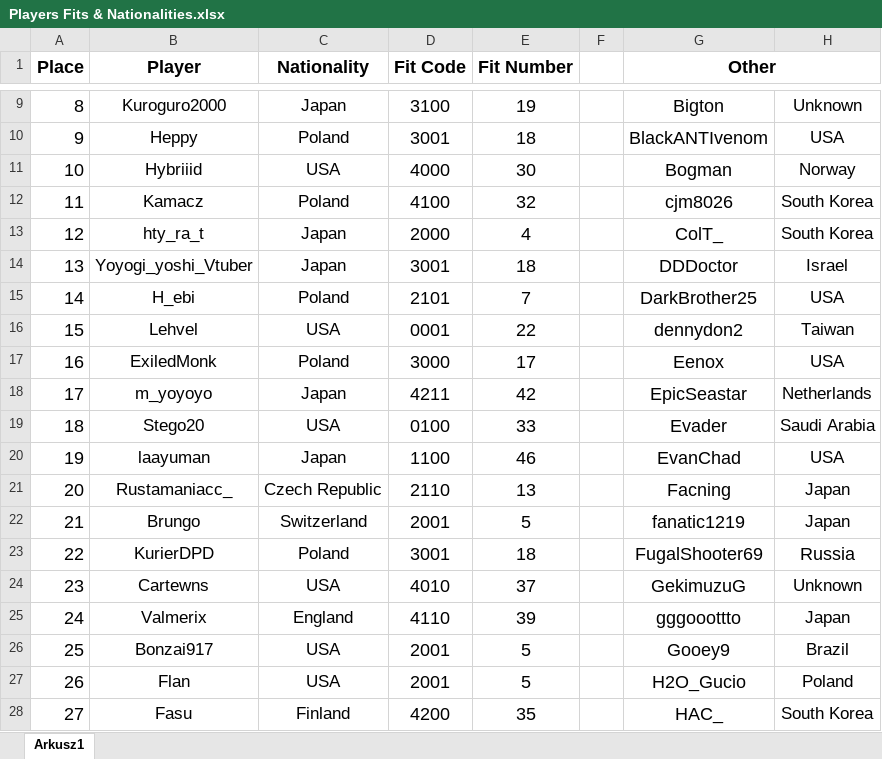
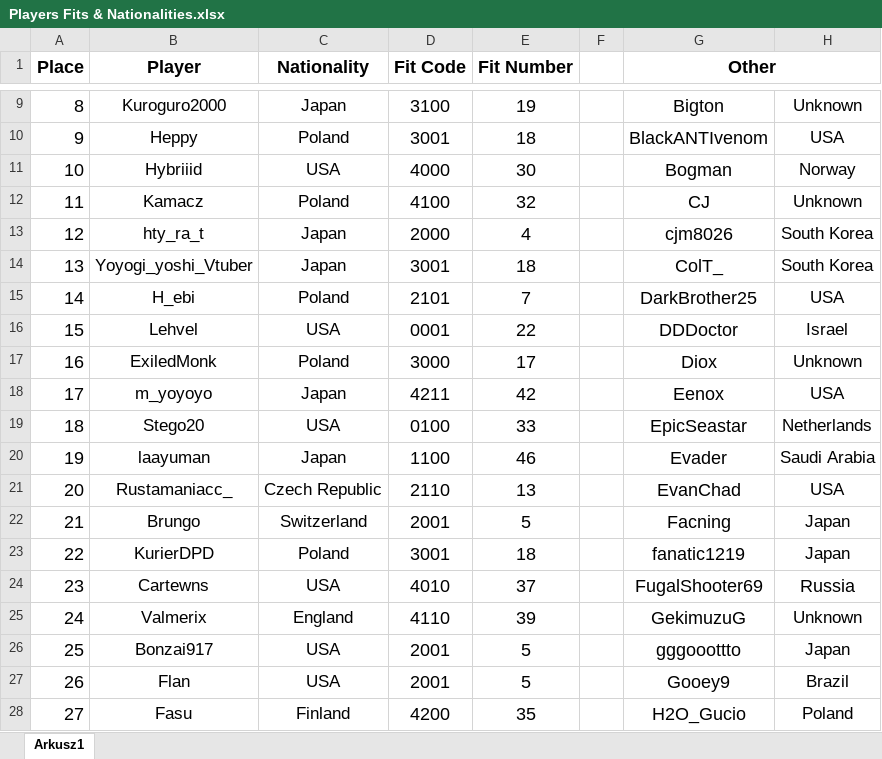
Before and after one commit to Rifre1/Jump-King-Statistics, an Excel workbook: Players Fits and Nationalities/Database/Players Fits & Nationalities.xlsx, sheet Arkusz1, drawn as a sheet; only a part is shown, gaps mark what is left out; values as stored, in another font and other column widths than the file's, no borders; the diff covers the shown part only; the diff names each change by its address in the sheet, - before the commit and + after, or states it on an @@ line.

```diff
--- a/Players Fits and Nationalities/Database/Players Fits & Nationalities.xlsx (sheet Arkusz1)
+++ b/Players Fits and Nationalities/Database/Players Fits & Nationalities.xlsx (sheet Arkusz1)
-G12 (Other): cjm8026
+G12 (Other): CJ
-H12: South Korea
+H12: Unknown
-G13 (Other): ColT_
+G13 (Other): cjm8026
-G14 (Other): DDDoctor
+G14 (Other): ColT_
-H14: Israel
+H14: South Korea
-G16 (Other): dennydon2
+G16 (Other): DDDoctor
-H16: Taiwan
+H16: Israel
-G17 (Other): Eenox
+G17 (Other): Diox
-H17: USA
+H17: Unknown
-G18 (Other): EpicSeastar
+G18 (Other): Eenox
-H18: Netherlands
+H18: USA
-G19 (Other): Evader
+G19 (Other): EpicSeastar
-H19: Saudi Arabia
+H19: Netherlands
-G20 (Other): EvanChad
+G20 (Other): Evader
-H20: USA
+H20: Saudi Arabia
-G21 (Other): Facning
+G21 (Other): EvanChad
-H21: Japan
+H21: USA
-G22 (Other): fanatic1219
+G22 (Other): Facning
-G23 (Other): FugalShooter69
+G23 (Other): fanatic1219
-H23: Russia
+H23: Japan
@@ H23 text size: smaller @@
-G24 (Other): GekimuzuG
+G24 (Other): FugalShooter69
-H24: Unknown
+H24: Russia
@@ H24 text size: larger @@
-G25 (Other): gggooottto
+G25 (Other): GekimuzuG
-H25: Japan
+H25: Unknown
-G26 (Other): Gooey9
+G26 (Other): gggooottto
-H26: Brazil
+H26: Japan
-G27 (Other): H2O_Gucio
+G27 (Other): Gooey9
-H27: Poland
+H27: Brazil
-G28 (Other): HAC_
+G28 (Other): H2O_Gucio
-H28: South Korea
+H28: Poland
```
Also changed, not shown: 15 added rows, 3 removed rows, 3 moved rows, 79 edited cells, cell formats and row numbers in column A elsewhere in this sheet, Players Fits and Nationalities/Fits.xlsx, Players Fits and Nationalities/Nationalities.xlsx, 3 other files.
